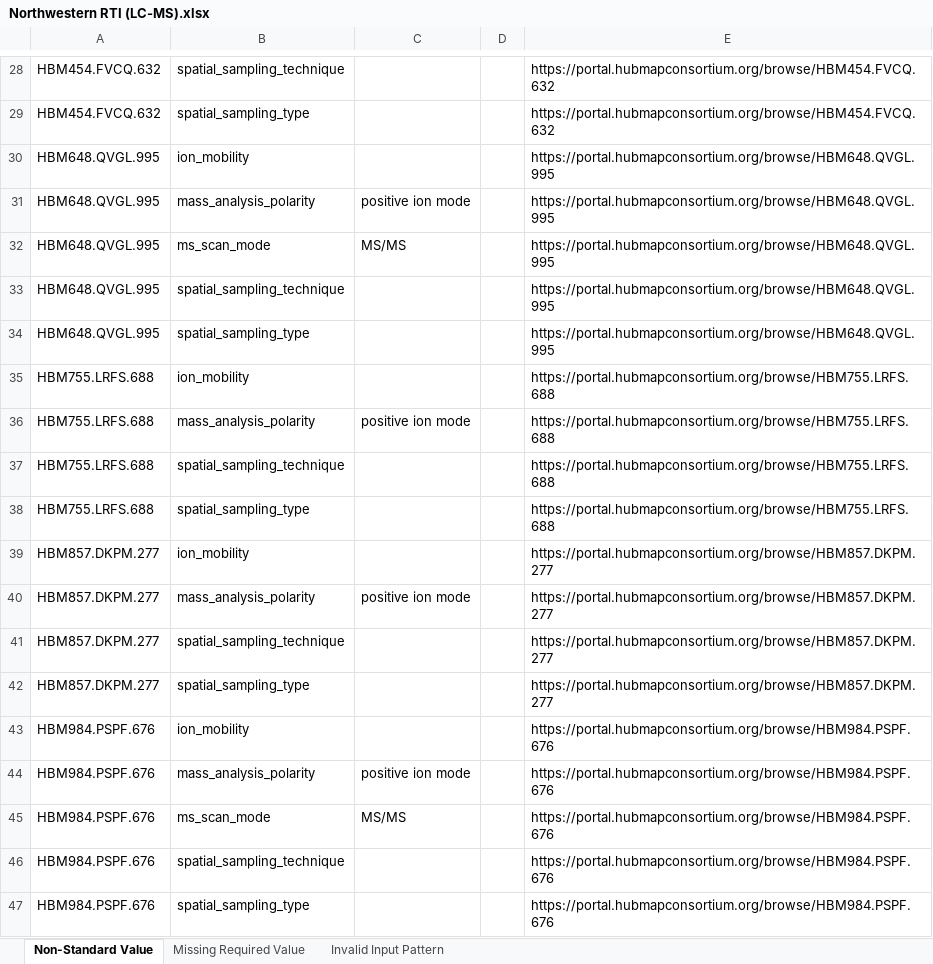
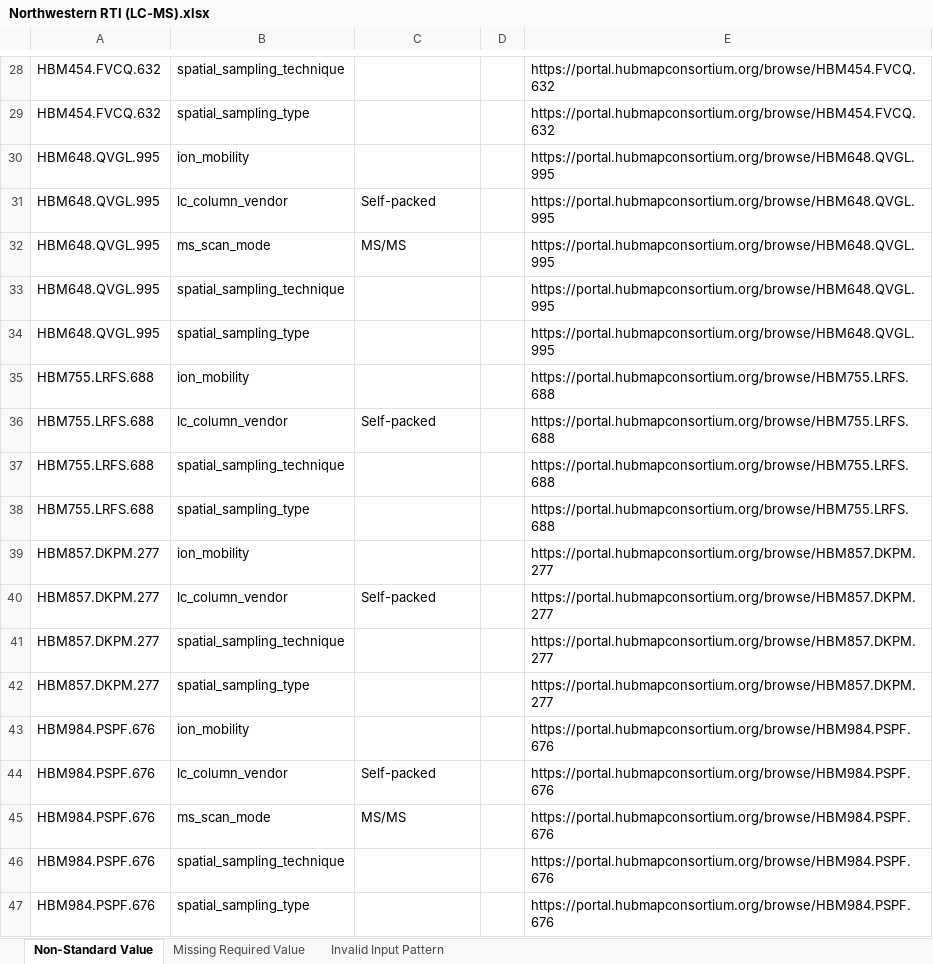
Before and after one commit to hubmapconsortium/reharmonize-legacy-metadata, an Excel workbook: metadata/lcms/todo/Northwestern RTI (LC-MS).xlsx, sheet Non-Standard Value, drawn as a sheet; only a part is shown, gaps mark what is left out; values as stored, in another font and other column widths than the file's, no borders; the diff covers the shown part only; the diff names each change by its address in the sheet, - before the commit and + after, or states it on an @@ line.

```diff
--- a/metadata/lcms/todo/Northwestern RTI (LC-MS).xlsx (sheet Non-Standard Value)
+++ b/metadata/lcms/todo/Northwestern RTI (LC-MS).xlsx (sheet Non-Standard Value)
-B31: mass_analysis_polarity
+B31: lc_column_vendor
-C31: positive ion mode
+C31: Self-packed
-B36: mass_analysis_polarity
+B36: lc_column_vendor
-C36: positive ion mode
+C36: Self-packed
-B40: mass_analysis_polarity
+B40: lc_column_vendor
-C40: positive ion mode
+C40: Self-packed
-B44: mass_analysis_polarity
+B44: lc_column_vendor
-C44: positive ion mode
+C44: Self-packed
```
Also changed, not shown: 12 edited cells elsewhere in this sheet, metadata/lcms/todo/Stanford TMC (LC-MS).xlsx, metadata/lcms/todo/TTD - Pacific Northwest National Laboratory (LC-MS).xlsx, 1 other file.
